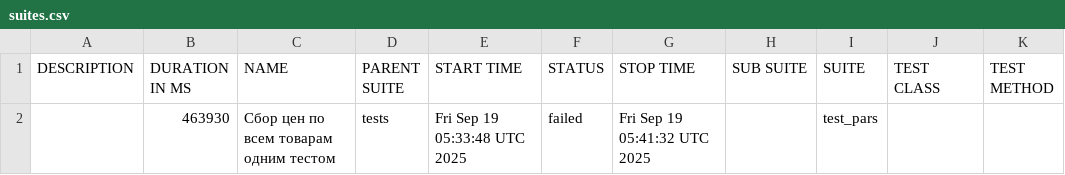
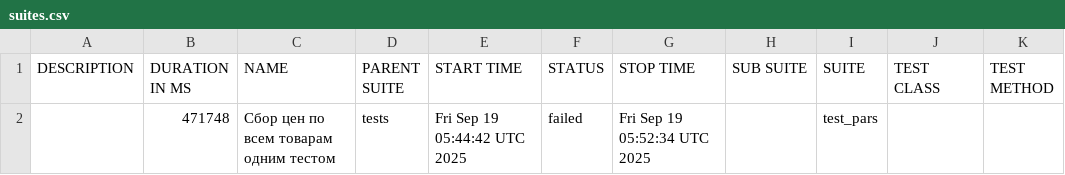
Before and after one commit to garagetools-garwin/pars_tests_UI, a CSV file: 100/data/suites.csv, drawn as a sheet.

```diff
--- a/100/data/suites.csv
+++ b/100/data/suites.csv
@@ -1,2 +1,2 @@
 "DESCRIPTION","DURATION IN MS","NAME","PARENT SUITE","START TIME","STATUS","STOP TIME","SUB SUITE","SUITE","TEST CLASS","TEST METHOD"
-"","463930","Сбор цен по всем товарам одним тестом","tests","Fri Sep 19 05:33:48 UTC 2025","failed","Fri Sep 19 05:41:32 UTC 2025","","test_pars","",""
+"","471748","Сбор цен по всем товарам одним тестом","tests","Fri Sep 19 05:44:42 UTC 2025","failed","Fri Sep 19 05:52:34 UTC 2025","","test_pars","",""
```
Also changed, not shown: 30 other files.
